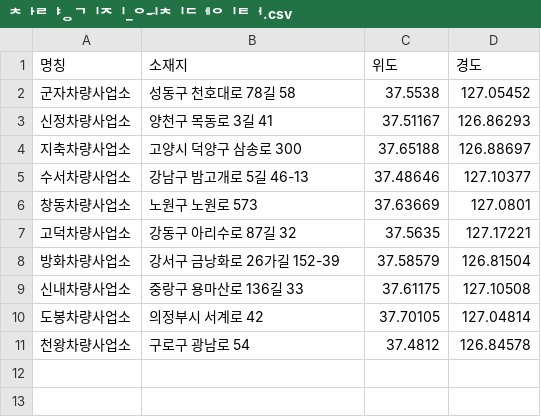
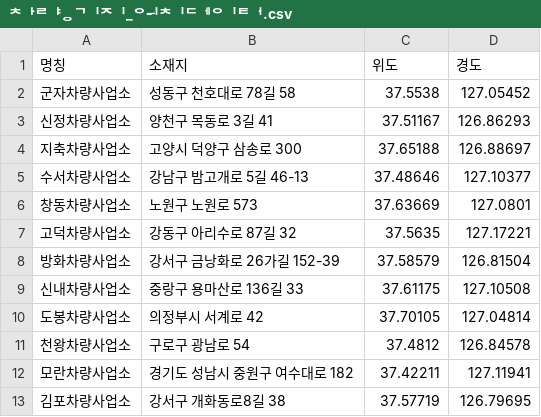
Before and after one commit to kth321/Ministry-of-Land-Infrastructure-and-Transport-public-data-competition, a CSV file: data/전처리후/IC/차량기지_위치데이터.csv, drawn as a sheet; the diff names each change by its address in the sheet, - before the commit and + after, or states it on an @@ line.

Commit message:
update '차량사업소' <- '모란차량사업소, 김포차량사업소

```diff
--- a/data/전처리후/IC/차량기지_위치데이터.csv
+++ b/data/전처리후/IC/차량기지_위치데이터.csv
+row 12: 모란차량사업소 | 경기도 성남시 중원구 여수대로 182 | 37.42211 | 127.11941
+row 13: 김포차량사업소 | 강서구 개화동로8길 38 | 37.57719 | 126.79695
```
Also changed, not shown: 8 other files.
